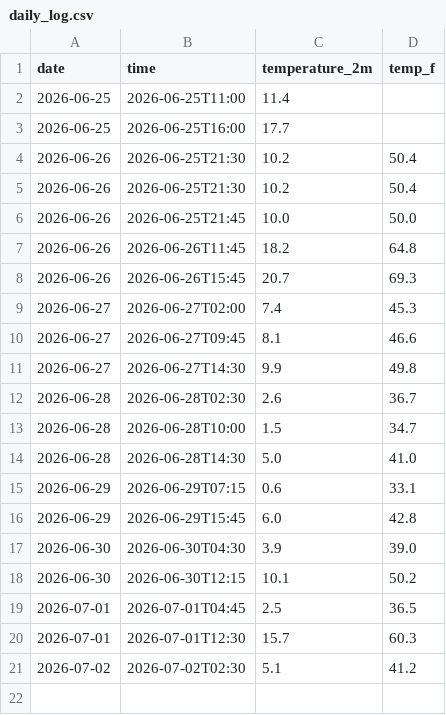
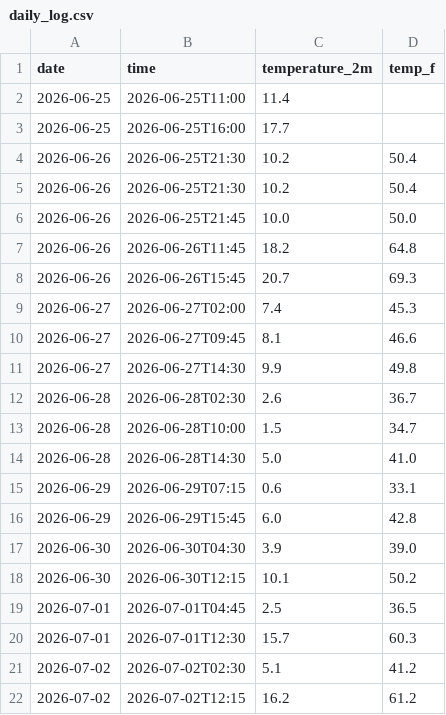
Before and after one commit to shreshthduggal828/weather-tracker, a CSV file: daily_log.csv, drawn as a sheet; the diff names each change by its address in the sheet, - before the commit and + after, or states it on an @@ line.

```diff
--- a/daily_log.csv
+++ b/daily_log.csv
+row 22: 2026-07-02 | 2026-07-02T12:15 | 16.2 | 61.2
```
Also changed, not shown: 1 other file.
